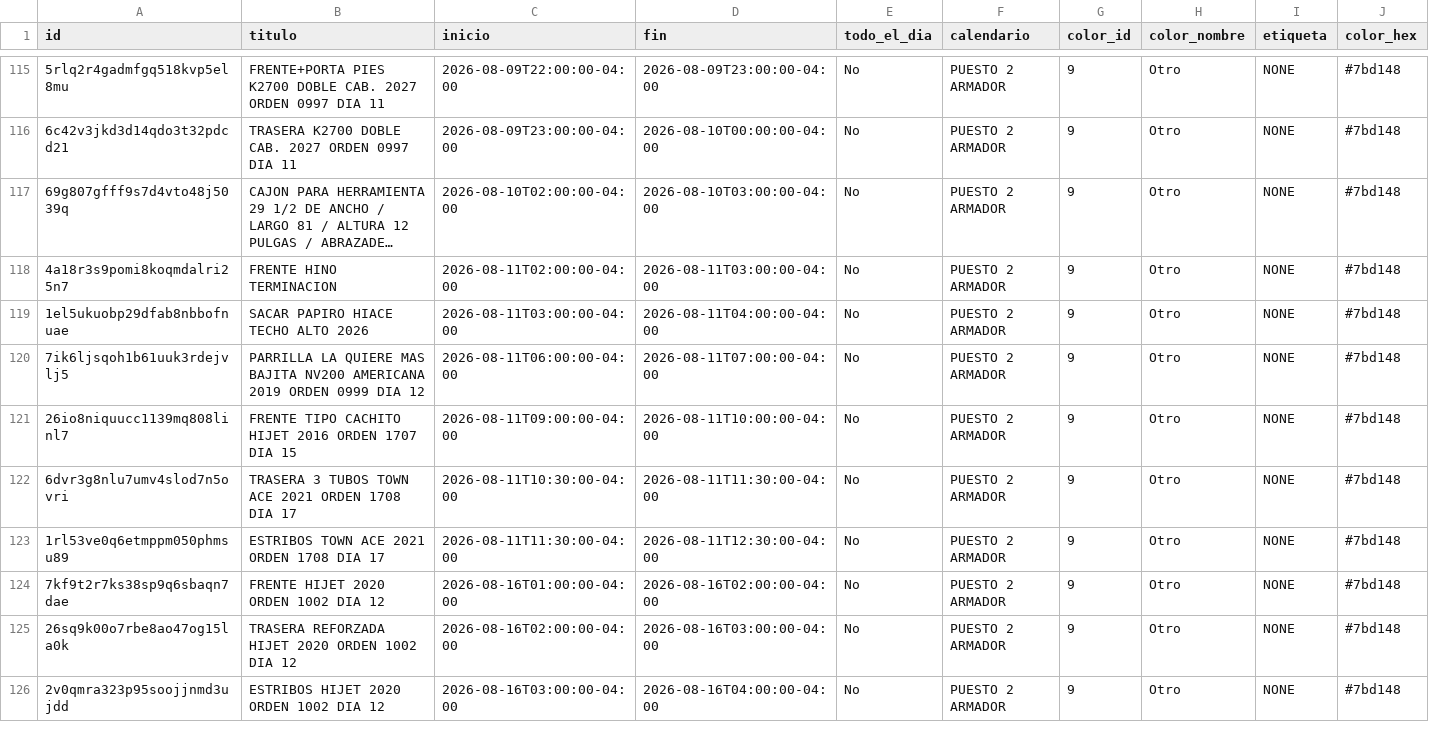
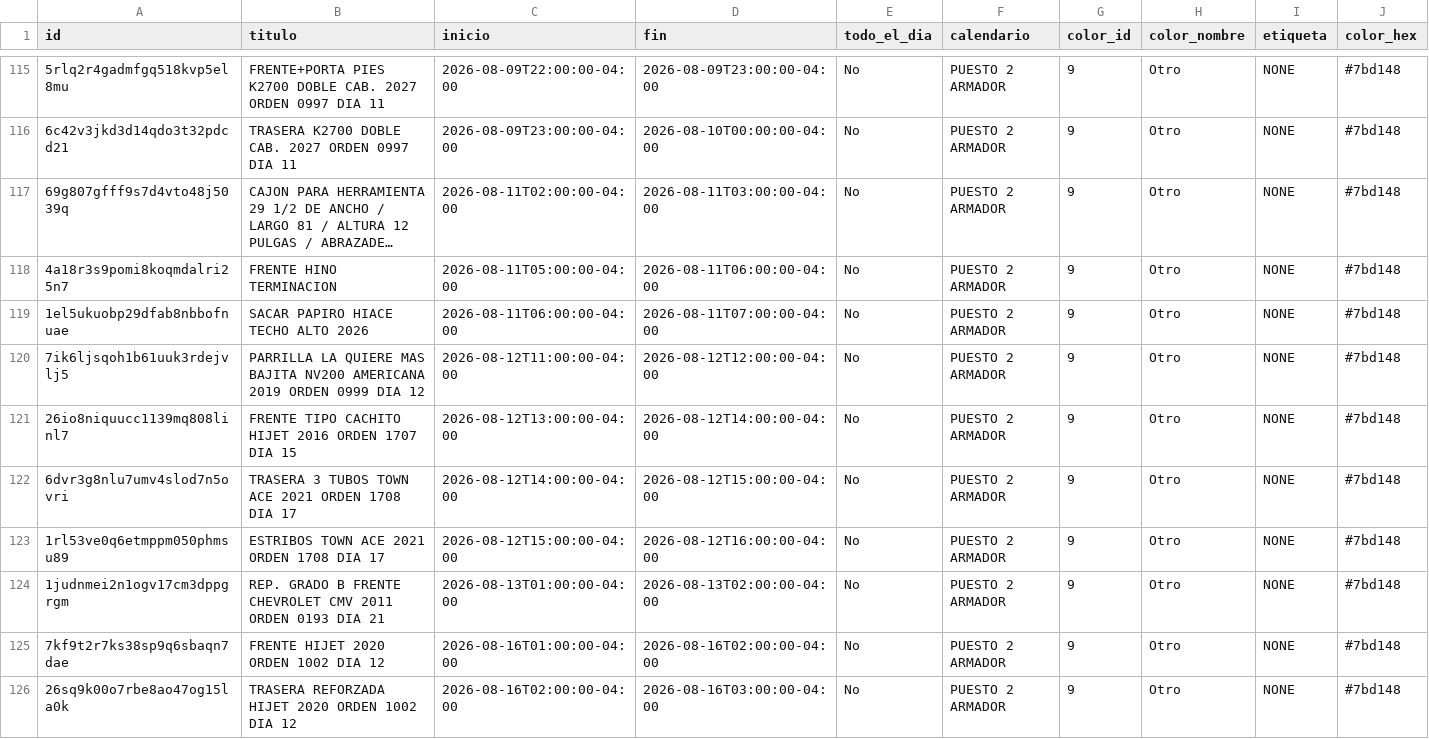
Before and after one commit to Osiris-14/rubio-defensa-ticket, a CSV file: public/data/calendario_armadores/armador_puesto2.csv, drawn as a sheet; only a part is shown, gaps mark what is left out; the shorter side is filled out with more unchanged rows; long unchanged cells end in …; rows hold the shown columns only; the diff names each change by its address in the sheet, - before the commit and + after, or states it on an @@ line.

```diff
--- a/public/data/calendario_armadores/armador_puesto2.csv
+++ b/public/data/calendario_armadores/armador_puesto2.csv
-C117 (inicio): 2026-08-10T02:00:00-04:00
+C117 (inicio): 2026-08-11T02:00:00-04:00
-D117 (fin): 2026-08-10T03:00:00-04:00
+D117 (fin): 2026-08-11T03:00:00-04:00
-C118 (inicio): 2026-08-11T02:00:00-04:00
+C118 (inicio): 2026-08-11T05:00:00-04:00
-D118 (fin): 2026-08-11T03:00:00-04:00
+D118 (fin): 2026-08-11T06:00:00-04:00
-C119 (inicio): 2026-08-11T03:00:00-04:00
+C119 (inicio): 2026-08-11T06:00:00-04:00
-D119 (fin): 2026-08-11T04:00:00-04:00
+D119 (fin): 2026-08-11T07:00:00-04:00
-C120 (inicio): 2026-08-11T06:00:00-04:00
+C120 (inicio): 2026-08-12T11:00:00-04:00
-D120 (fin): 2026-08-11T07:00:00-04:00
+D120 (fin): 2026-08-12T12:00:00-04:00
-C121 (inicio): 2026-08-11T09:00:00-04:00
+C121 (inicio): 2026-08-12T13:00:00-04:00
-D121 (fin): 2026-08-11T10:00:00-04:00
+D121 (fin): 2026-08-12T14:00:00-04:00
-C122 (inicio): 2026-08-11T10:30:00-04:00
+C122 (inicio): 2026-08-12T14:00:00-04:00
-D122 (fin): 2026-08-11T11:30:00-04:00
+D122 (fin): 2026-08-12T15:00:00-04:00
-C123 (inicio): 2026-08-11T11:30:00-04:00
+C123 (inicio): 2026-08-12T15:00:00-04:00
-D123 (fin): 2026-08-11T12:30:00-04:00
+D123 (fin): 2026-08-12T16:00:00-04:00
+row 124: 1judnmei2n1ogv17cm3dppgrgm | REP. GRADO B FRENTE CHEVROLET CMV 2011 ORDEN 0193 DIA 21 | 2026-08-13T01:00:00-04:00 | 2026-08-13T02:00:00-04:00 | No | PUESTO 2 ARMADOR | 9 | Otro | NONE | #7bd148
```
Also changed, not shown: public/data/calendario_armadores/armador_evennot.csv, public/data/calendario_armadores/armador_puesto3_armador.csv, 1 other file.
